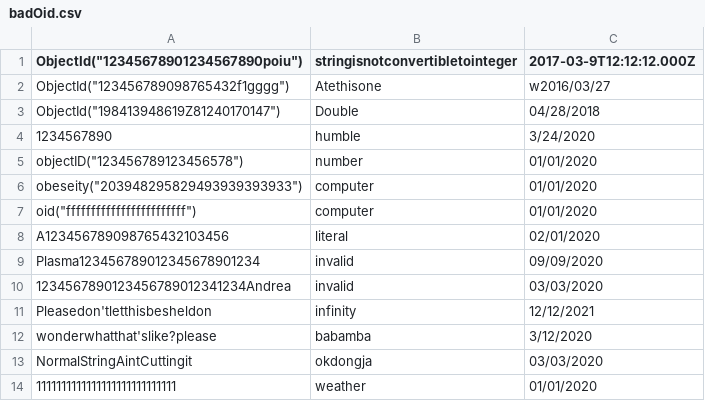
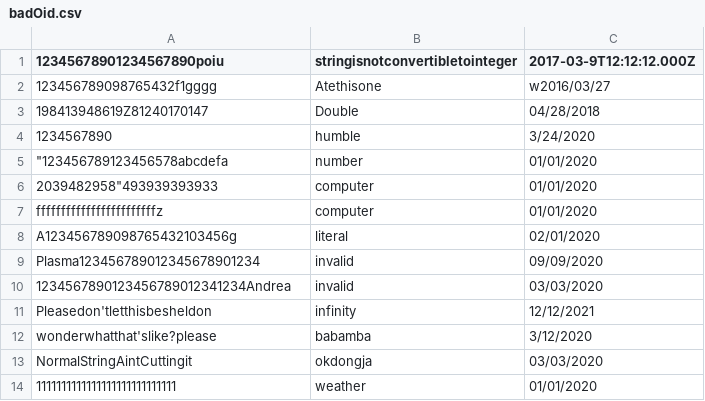
Before and after one commit to codeincorp/mongo, a CSV file: src/mongo/db/storage/csv_test/badOid.csv, drawn as a sheet.

```diff
--- a/src/mongo/db/storage/csv_test/badOid.csv
+++ b/src/mongo/db/storage/csv_test/badOid.csv
@@ -1,9 +1,9 @@
-ObjectId("12345678901234567890poiu"),stringisnotconvertibletointeger,2017-03-9T12:12:12.000Z
-ObjectId("123456789098765432f1gggg"),Atethisone,w2016/03/27
-ObjectId("198413948619Z81240170147"),Double,04/28/2018
+"12345678901234567890poiu",stringisnotconvertibletointeger,2017-03-9T12:12:12.000Z
+"123456789098765432f1gggg",Atethisone,w2016/03/27
+"198413948619Z81240170147",Double,04/28/2018
 1234567890,humble,3/24/2020
-objectID("123456789123456578"),number,01/01/2020
-obeseity("203948295829493939393933"),computer,01/01/2020
-oid("ffffffffffffffffffffffff"),computer,01/01/2020
-A123456789098765432103456,literal,02/01/2020
+"""123456789123456578abcdefa",number,01/01/2020
+"2039482958""493939393933",computer,01/01/2020
+"ffffffffffffffffffffffffz",computer,01/01/2020
+A123456789098765432103456g,literal,02/01/2020
 Plasma123456789012345678901234,invalid,09/09/2020
```
Also changed, not shown: jstests/noPassthrough/virtual/error_report.csv, jstests/noPassthrough/virtual/error_report2.csv, 15 other files.
